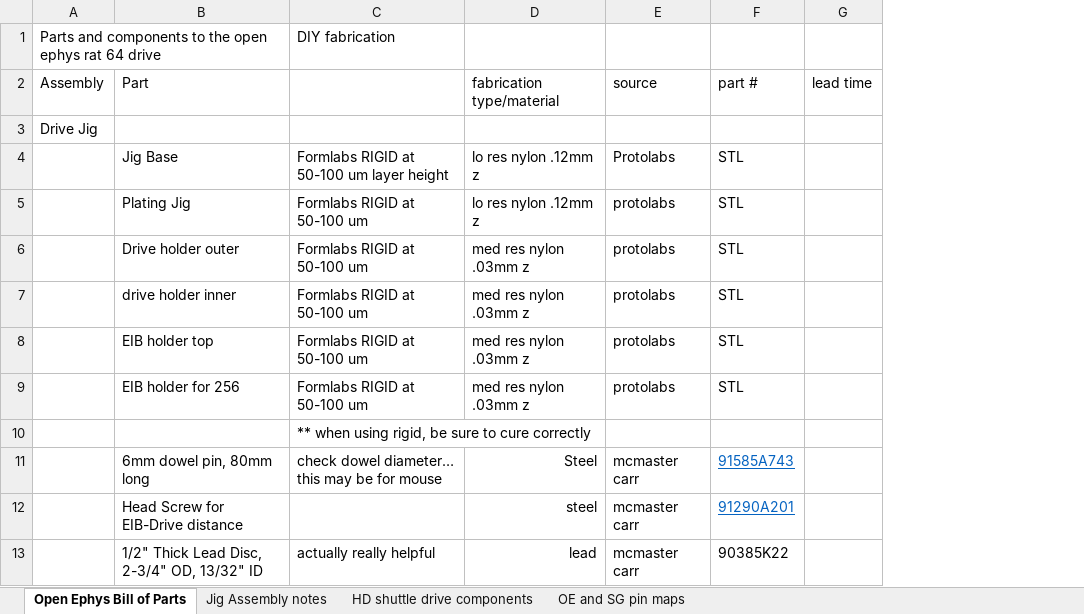
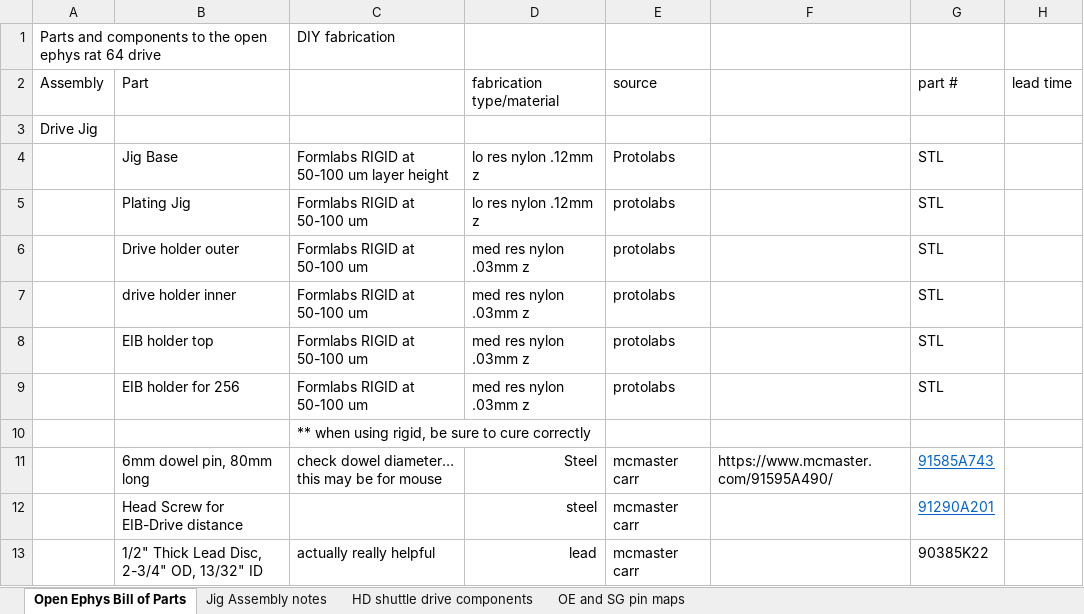
Before and after one commit to JadhavLab/SpikeGadgets_OpenEphys_Drive, an Excel workbook: Bill of Parts.xlsx, sheet Open Ephys Bill of Parts, drawn as a sheet; only a part is shown; values as stored, in another font and other column widths than the file's, no borders; the diff names each change by its address in the sheet, - before the commit and + after, or states it on an @@ line.

Commit message:
Update Bill of Parts.xlsx
McMaster carr updated their catalog, so I updated some part numbers

```diff
--- a/Bill of Parts.xlsx (sheet Open Ephys Bill of Parts)
+++ b/Bill of Parts.xlsx (sheet Open Ephys Bill of Parts)
+column F, row 11: https://www.mcmaster.com/91595A490/
```
Also changed, not shown: formulas that keep their value.
